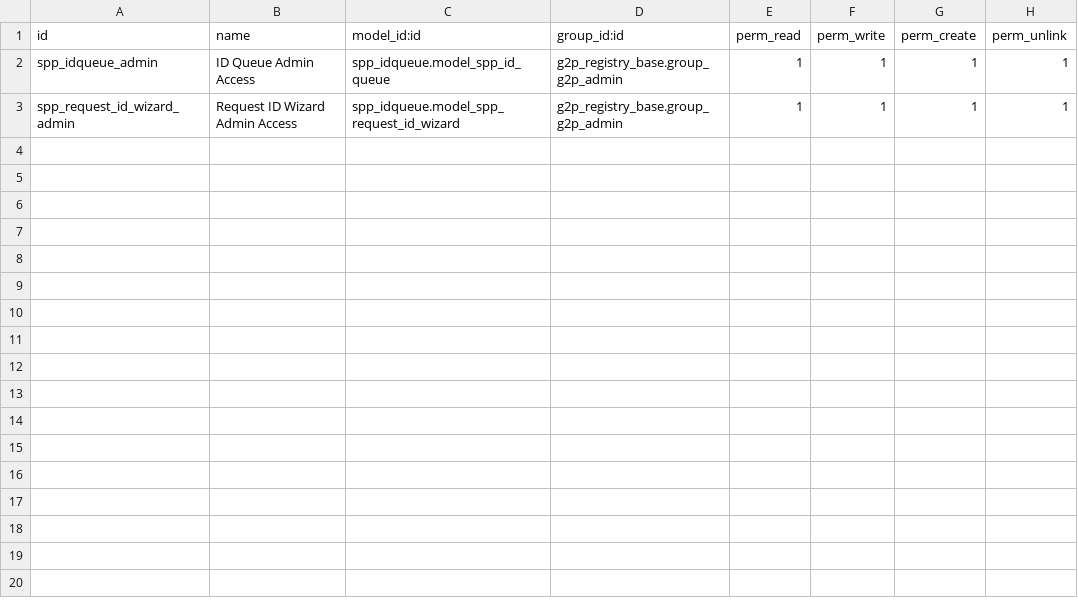
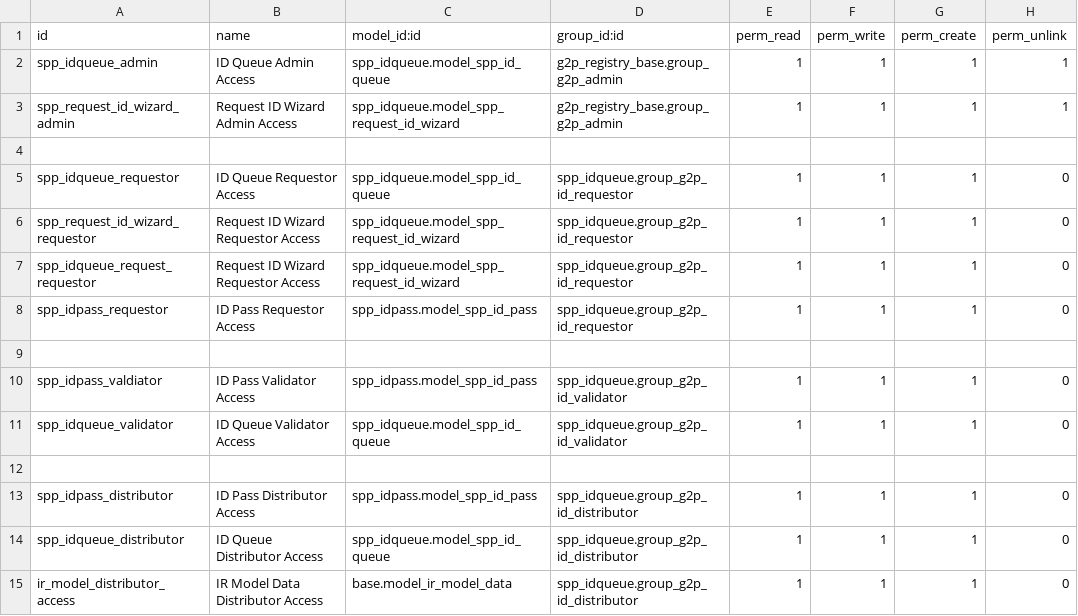
Before and after one commit to OpenSPP/openspp-modules, a CSV file: spp_idqueue/security/ir.model.access.csv, drawn as a sheet.

Commit message:
add security role for requestor, validator and distributor

```diff
--- a/spp_idqueue/security/ir.model.access.csv
+++ b/spp_idqueue/security/ir.model.access.csv
@@ -3 +3,13 @@ spp_idqueue_admin,ID Queue Admin Access,spp_idqueue.model_spp_id_queue,g2p_regis
 spp_request_id_wizard_admin,Request ID Wizard Admin Access,spp_idqueue.model_spp_request_id_wizard,g2p_registry_base.group_g2p_admin,1,1,1,1
+
+spp_idqueue_requestor,ID Queue Requestor Access,spp_idqueue.model_spp_id_queue,spp_idqueue.group_g2p_id_requestor,1,1,1,0
+spp_request_id_wizard_requestor,Request ID Wizard Requestor Access,spp_idqueue.model_spp_request_id_wizard,spp_idqueue.group_g2p_id_requestor,1,1,1,0
+spp_idqueue_request_requestor,Request ID Wizard Requestor Access,spp_idqueue.model_spp_request_id_wizard,spp_idqueue.group_g2p_id_requestor,1,1,1,0
+spp_idpass_requestor,ID Pass Requestor Access,spp_idpass.model_spp_id_pass,spp_idqueue.group_g2p_id_requestor,1,1,1,0
+
+spp_idpass_valdiator,ID Pass Validator Access,spp_idpass.model_spp_id_pass,spp_idqueue.group_g2p_id_validator,1,1,1,0
+spp_idqueue_validator,ID Queue Validator Access,spp_idqueue.model_spp_id_queue,spp_idqueue.group_g2p_id_validator,1,1,1,0
+
+spp_idpass_distributor,ID Pass Distributor Access,spp_idpass.model_spp_id_pass,spp_idqueue.group_g2p_id_distributor,1,1,1,0
+spp_idqueue_distributor,ID Queue Distributor Access,spp_idqueue.model_spp_id_queue,spp_idqueue.group_g2p_id_distributor,1,1,1,0
+ir_model_distributor_access,IR Model Data Distributor Access,base.model_ir_model_data,spp_idqueue.group_g2p_id_distributor,1,1,1,0
```
Also changed, not shown: 4 other files.
